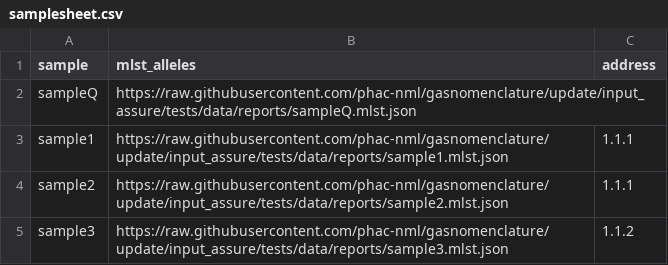
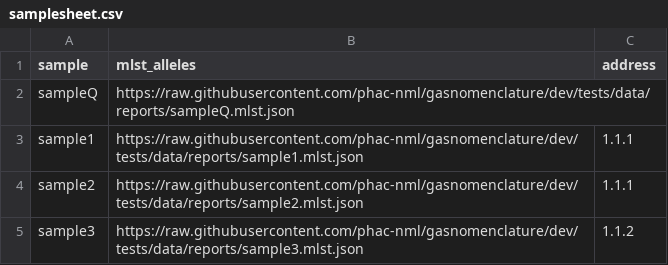
Before and after one commit to phac-nml/gasnomenclature, a CSV file: assets/samplesheet.csv, drawn as a sheet.

Commit message:
Update file path to test data in assets/samplesheet.csv

```diff
--- a/assets/samplesheet.csv
+++ b/assets/samplesheet.csv
@@ -1,5 +1,5 @@
 sample,mlst_alleles,address
-sampleQ,https://raw.githubusercontent.com/phac-nml/gasnomenclature/update/input_assure/tests/data/reports/sampleQ.mlst.json,
-sample1,https://raw.githubusercontent.com/phac-nml/gasnomenclature/update/input_assure/tests/data/reports/sample1.mlst.json,1.1.1
-sample2,https://raw.githubusercontent.com/phac-nml/gasnomenclature/update/input_assure/tests/data/reports/sample2.mlst.json,1.1.1
-sample3,https://raw.githubusercontent.com/phac-nml/gasnomenclature/update/input_assure/tests/data/reports/sample3.mlst.json,1.1.2
+sampleQ,https://raw.githubusercontent.com/phac-nml/gasnomenclature/dev/tests/data/reports/sampleQ.mlst.json,
+sample1,https://raw.githubusercontent.com/phac-nml/gasnomenclature/dev/tests/data/reports/sample1.mlst.json,1.1.1
+sample2,https://raw.githubusercontent.com/phac-nml/gasnomenclature/dev/tests/data/reports/sample2.mlst.json,1.1.1
+sample3,https://raw.githubusercontent.com/phac-nml/gasnomenclature/dev/tests/data/reports/sample3.mlst.json,1.1.2
```
